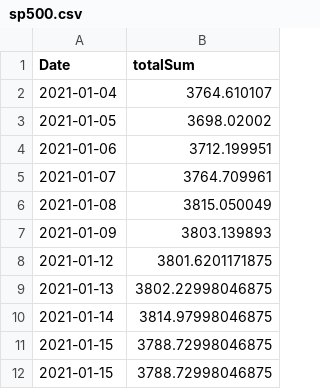
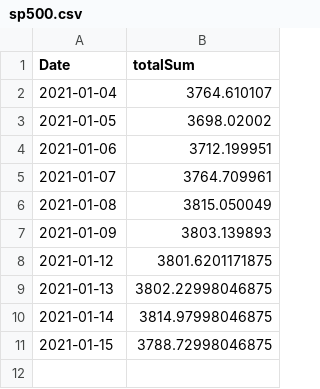
Before and after one commit to faheemcodes/totyapp, a CSV file: assets/sp500.csv, drawn as a sheet.

```diff
--- a/assets/sp500.csv
+++ b/assets/sp500.csv
@@ -11,2 +11 @@ Date,totalSum
 2021-01-15,3788.72998046875
-2021-01-15,3788.72998046875
```
Also changed, not shown: 1 other file.
